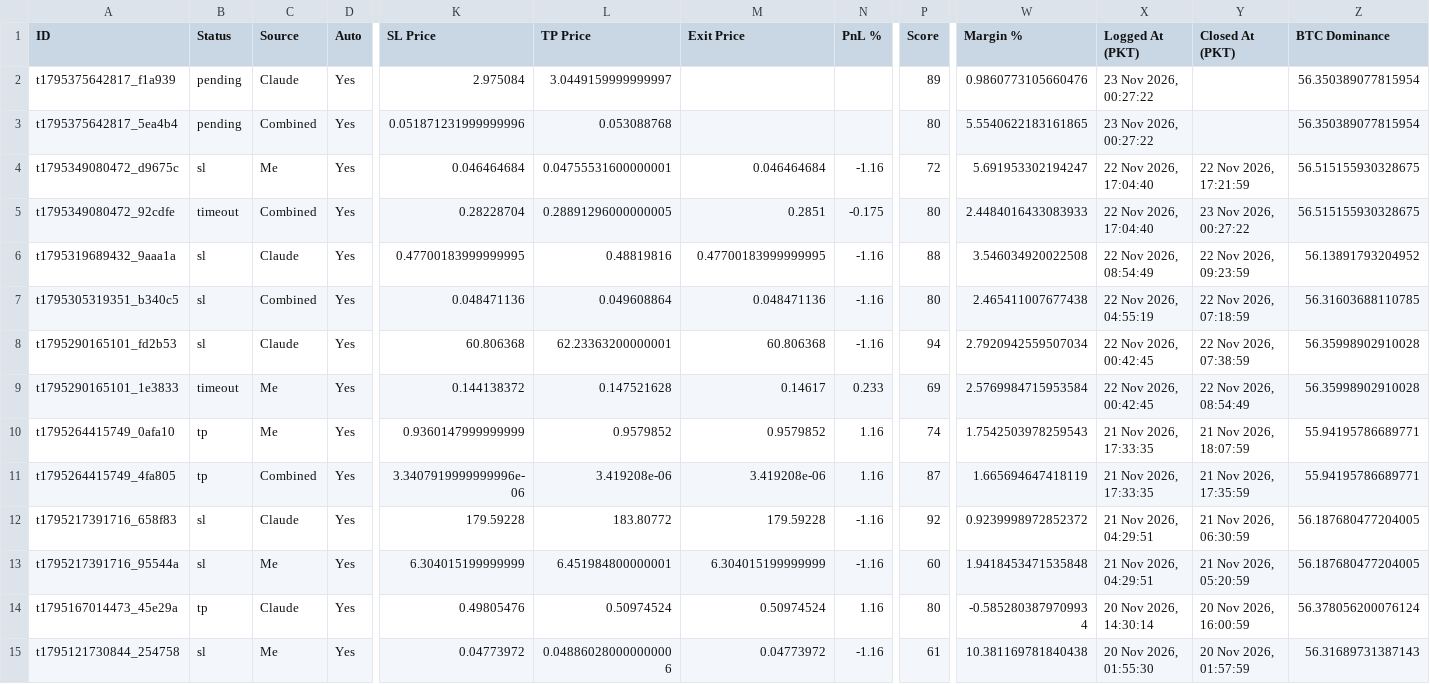
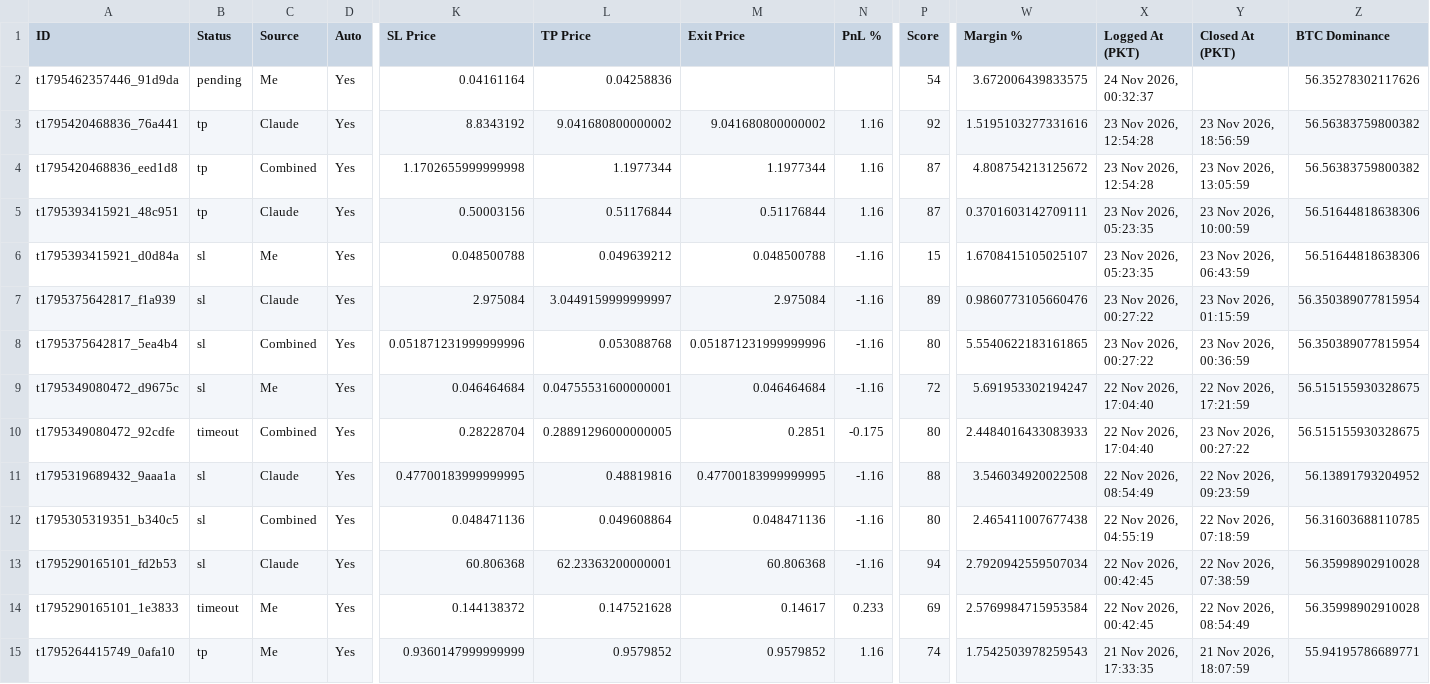
Before and after one commit to farhanse2021/crypto-scanner, a CSV file: reports/latest.csv, drawn as a sheet; only a part is shown, gaps mark what is left out; the shorter side is filled out with more unchanged rows; addresses are those after the commit; rows hold the shown columns only; the diff names each change by its address in the sheet, - before the commit and + after, or states it on an @@ line.

Commit message:
daily report

```diff
--- a/reports/latest.csv
+++ b/reports/latest.csv
+row 2: t1795462357446_91d9da | pending | Me | Yes | 0.04161164 | 0.04258836 |  |  | 54 | 3.672006439833575 | 24 Nov 2026, 00:32:37 |  | 56.35278302117626
+row 3: t1795420468836_76a441 | tp | Claude | Yes | 8.8343192 | 9.041680800000002 | 9.041680800000002 | 1.16 | 92 | 1.5195103277331616 | 23 Nov 2026, 12:54:28 | 23 Nov 2026, 18:56:59 | 56.56383759800382
+row 4: t1795420468836_eed1d8 | tp | Combined | Yes | 1.1702655999999998 | 1.1977344 | 1.1977344 | 1.16 | 87 | 4.808754213125672 | 23 Nov 2026, 12:54:28 | 23 Nov 2026, 13:05:59 | 56.56383759800382
+row 5: t1795393415921_48c951 | tp | Claude | Yes | 0.50003156 | 0.51176844 | 0.51176844 | 1.16 | 87 | 0.3701603142709111 | 23 Nov 2026, 05:23:35 | 23 Nov 2026, 10:00:59 | 56.51644818638306
+row 6: t1795393415921_d0d84a | sl | Me | Yes | 0.048500788 | 0.049639212 | 0.048500788 | -1.16 | 15 | 1.6708415105025107 | 23 Nov 2026, 05:23:35 | 23 Nov 2026, 06:43:59 | 56.51644818638306
-B7:B8 (Status): pending
+B7:B8 (Status): sl
-M7 (Exit Price): (empty)
+M7 (Exit Price): 2.975084
-N7:N8 (PnL %): (empty)
+N7:N8 (PnL %): -1.16
-Y7 (Closed At (PKT)): (empty)
+Y7 (Closed At (PKT)): 23 Nov 2026, 01:15:59
-M8 (Exit Price): (empty)
+M8 (Exit Price): 0.051871231999999996
-Y8 (Closed At (PKT)): (empty)
+Y8 (Closed At (PKT)): 23 Nov 2026, 00:36:59
```
Also changed, not shown: 1 other file.
